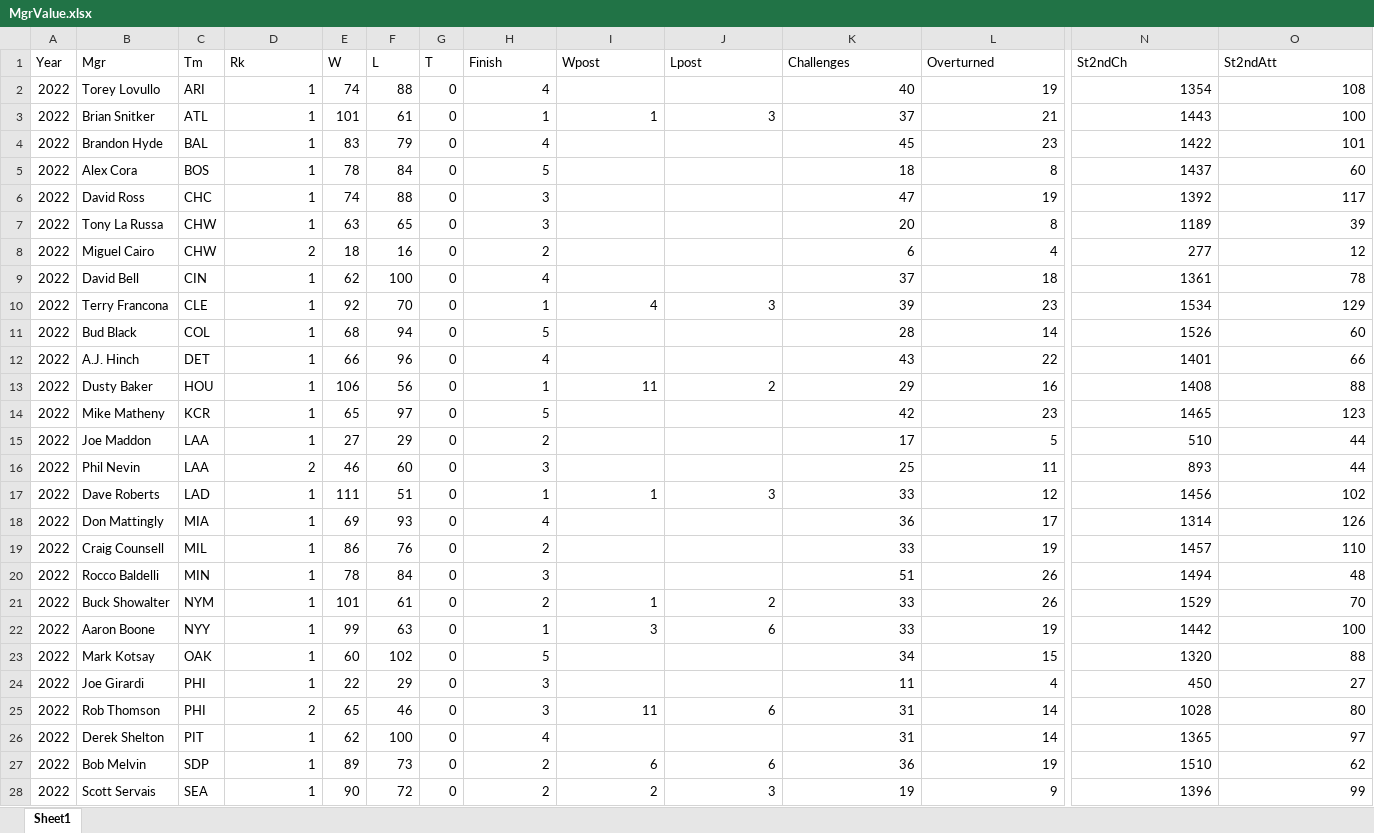
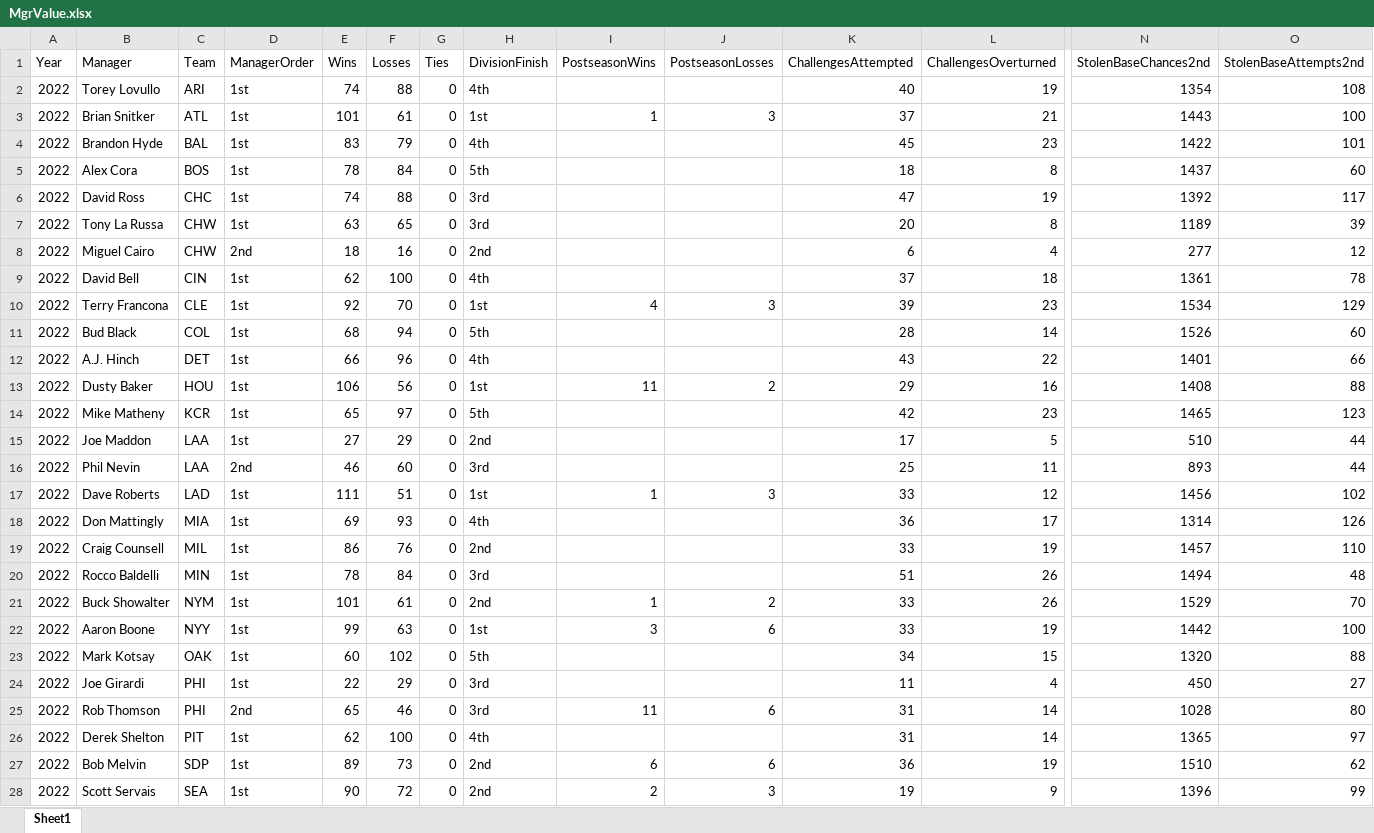
Before and after one commit to MombasaSt/ManagerValue, an Excel workbook: MgrValue.xlsx, sheet Sheet1, drawn as a sheet; only a part is shown, gaps mark what is left out; values as stored, in another font and other column widths than the file's, no borders; the diff covers the shown part only; the diff names each change by its address in the sheet, - before the commit and + after, or states it on an @@ line.

Commit message:
Add files via upload

```diff
--- a/MgrValue.xlsx (sheet Sheet1)
+++ b/MgrValue.xlsx (sheet Sheet1)
-B1: Mgr
+B1: Manager
-C1: Tm
+C1: Team
-D1: Rk
+D1: ManagerOrder
-E1: W
+E1: Wins
-F1: L
+F1: Losses
-G1: T
+G1: Ties
-H1: Finish
+H1: DivisionFinish
-I1: Wpost
+I1: PostseasonWins
-J1: Lpost
+J1: PostseasonLosses
-K1: Challenges
+K1: ChallengesAttempted
-L1: Overturned
+L1: ChallengesOverturned
-N1: St2ndCh
+N1: StolenBaseChances2nd
-O1: St2ndAtt
+O1: StolenBaseAttempts2nd
-D2:D7 (ManagerOrder): 1
+D2:D7 (ManagerOrder): 1st
-H2 (DivisionFinish): 4
+H2 (DivisionFinish): 4th
-H3 (DivisionFinish): 1
+H3 (DivisionFinish): 1st
-H4 (DivisionFinish): 4
+H4 (DivisionFinish): 4th
-H5 (DivisionFinish): 5
+H5 (DivisionFinish): 5th
-H6:H7 (DivisionFinish): 3
+H6:H7 (DivisionFinish): 3rd
-D8 (ManagerOrder): 2
+D8 (ManagerOrder): 2nd
-H8 (DivisionFinish): 2
+H8 (DivisionFinish): 2nd
-D9:D15 (ManagerOrder): 1
+D9:D15 (ManagerOrder): 1st
-H9 (DivisionFinish): 4
+H9 (DivisionFinish): 4th
-H10 (DivisionFinish): 1
+H10 (DivisionFinish): 1st
-H11 (DivisionFinish): 5
+H11 (DivisionFinish): 5th
-H12 (DivisionFinish): 4
+H12 (DivisionFinish): 4th
-H13 (DivisionFinish): 1
+H13 (DivisionFinish): 1st
-H14 (DivisionFinish): 5
+H14 (DivisionFinish): 5th
-H15 (DivisionFinish): 2
+H15 (DivisionFinish): 2nd
-D16 (ManagerOrder): 2
+D16 (ManagerOrder): 2nd
-H16 (DivisionFinish): 3
+H16 (DivisionFinish): 3rd
-D17:D24 (ManagerOrder): 1
+D17:D24 (ManagerOrder): 1st
-H17 (DivisionFinish): 1
+H17 (DivisionFinish): 1st
-H18 (DivisionFinish): 4
+H18 (DivisionFinish): 4th
-H19 (DivisionFinish): 2
+H19 (DivisionFinish): 2nd
-H20 (DivisionFinish): 3
+H20 (DivisionFinish): 3rd
-H21 (DivisionFinish): 2
+H21 (DivisionFinish): 2nd
-H22 (DivisionFinish): 1
+H22 (DivisionFinish): 1st
-H23 (DivisionFinish): 5
+H23 (DivisionFinish): 5th
-H24:H25 (DivisionFinish): 3
+H24:H25 (DivisionFinish): 3rd
-D25 (ManagerOrder): 2
+D25 (ManagerOrder): 2nd
-D26:D28 (ManagerOrder): 1
+D26:D28 (ManagerOrder): 1st
-H26 (DivisionFinish): 4
+H26 (DivisionFinish): 4th
-H27:H28 (DivisionFinish): 2
+H27:H28 (DivisionFinish): 2nd
```
Also changed, not shown: 947 edited cells elsewhere in this sheet.
